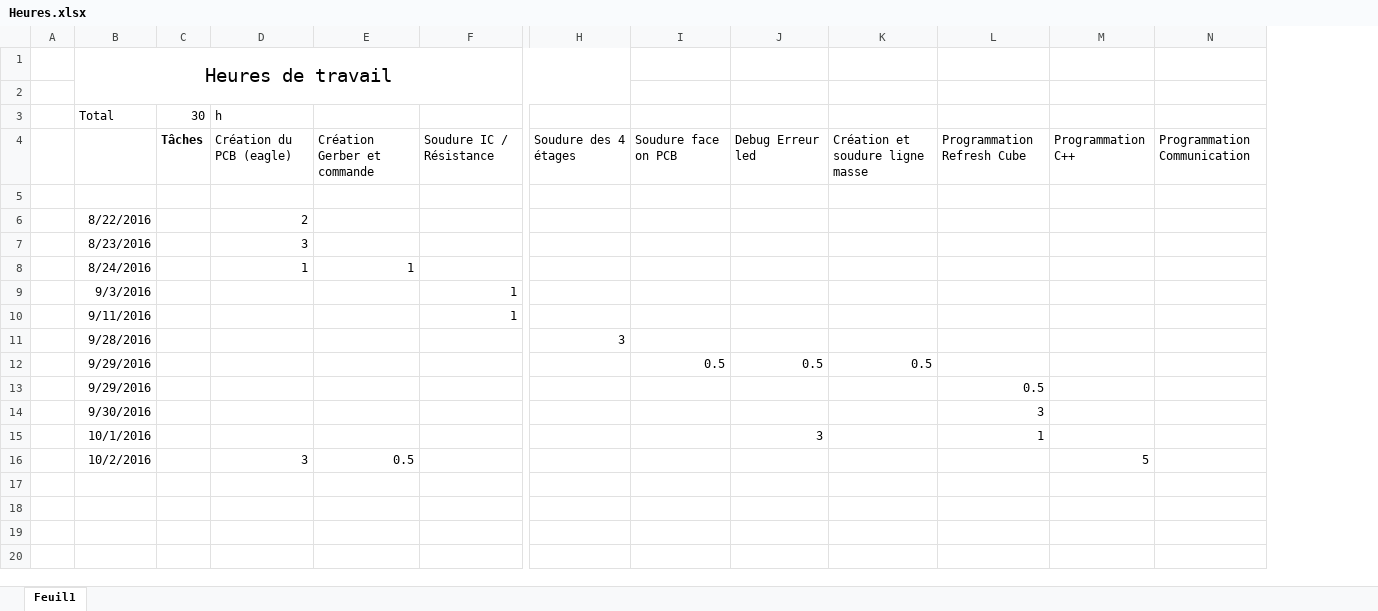
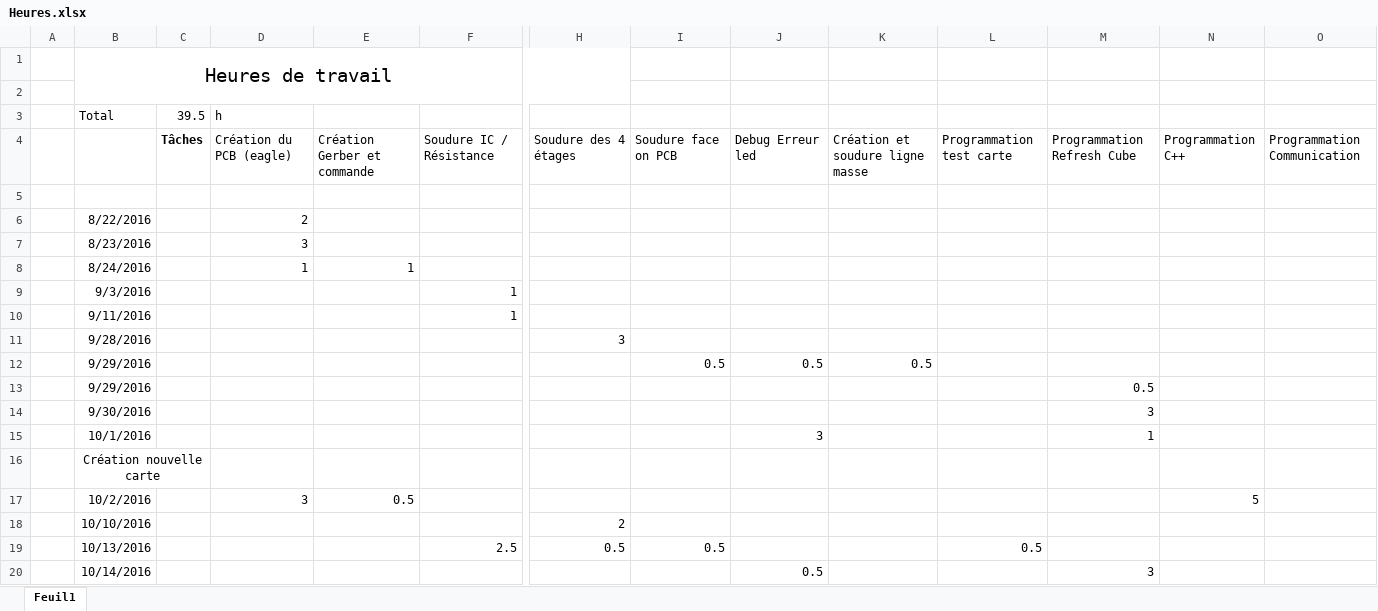
Before and after one commit to dylancollaud/Cube3D-4x4x4, an Excel workbook: Heures.xlsx, sheet Feuil1, drawn as a sheet; only a part is shown, gaps mark what is left out; values as stored, in another font and other column widths than the file's, no borders; rows hold the shown columns only; the diff names each change by its address in the sheet, - before the commit and + after, or states it on an @@ line.

```diff
--- a/Heures.xlsx (sheet Feuil1)
+++ b/Heures.xlsx (sheet Feuil1)
+column L, row 4: Programmation test carte
-C3: 30
+C3: 39.5
+row 16:  | Création nouvelle carte
+row 18:  | 10/10/2016 |  |  |  |  | 2
+row 19:  | 10/13/2016 |  |  |  | 2.5 | 0.5 | 0.5 |  |  | 0.5
+row 20:  | 10/14/2016 |  |  |  |  |  |  | 0.5 |  |  | 3
```
Also changed, not shown: 16 other files.
